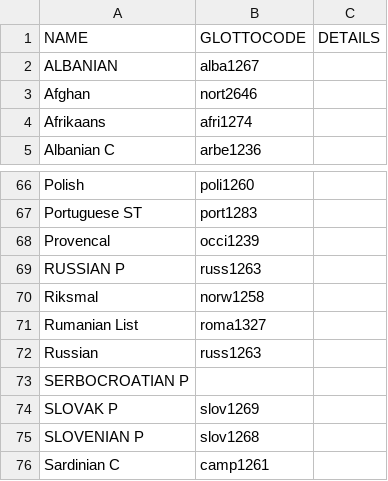
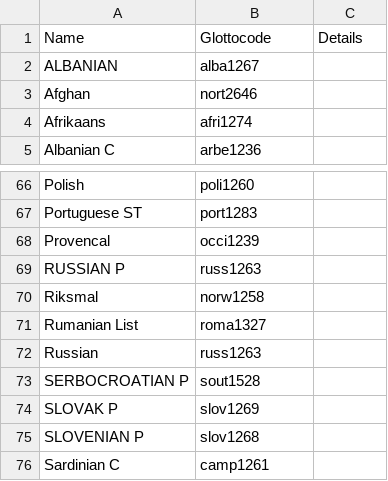
Before and after one commit to lexibank/dyenindoeuropean, a CSV file: etc/languages.csv, drawn as a sheet; only a part is shown, gaps mark what is left out.

```diff
--- a/etc/languages.csv
+++ b/etc/languages.csv
@@ -1,2 +1,2 @@
-NAME,GLOTTOCODE,DETAILS
+Name,Glottocode,Details
 "ALBANIAN",alba1267,
@@ -72,3 +72,3 @@ NAME,GLOTTOCODE,DETAILS
 "Russian",russ1263,
-"SERBOCROATIAN P",,
+"SERBOCROATIAN P",sout1528,
 "SLOVAK P",slov1269,
```
Also changed, not shown: cldf/cognates.csv, cldf/languages.csv, 11 other files.
